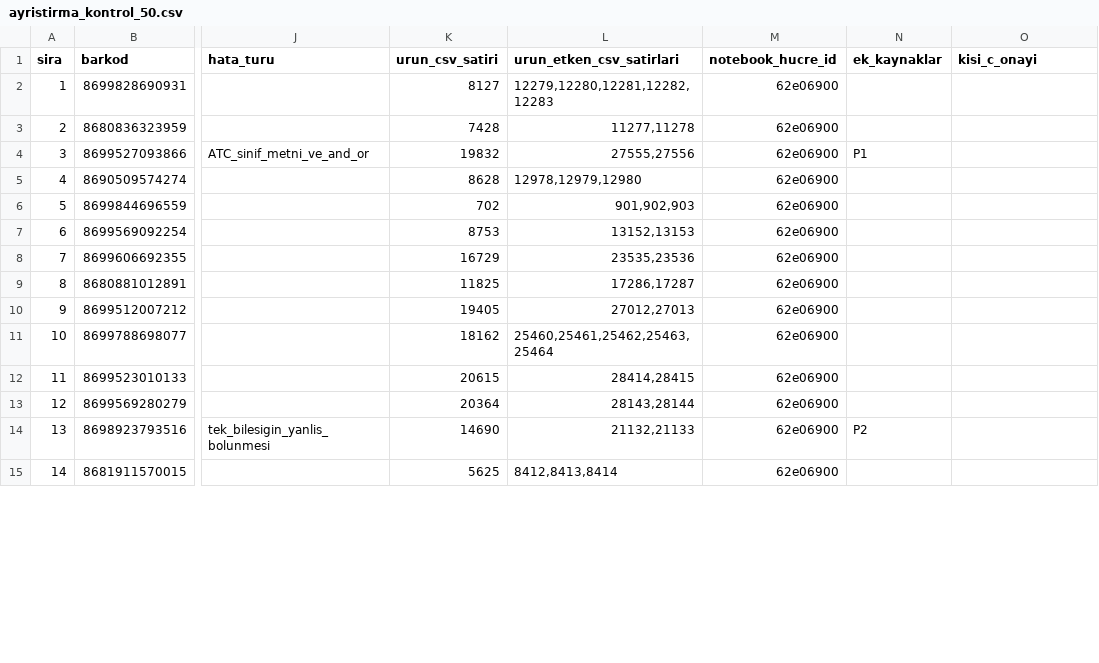
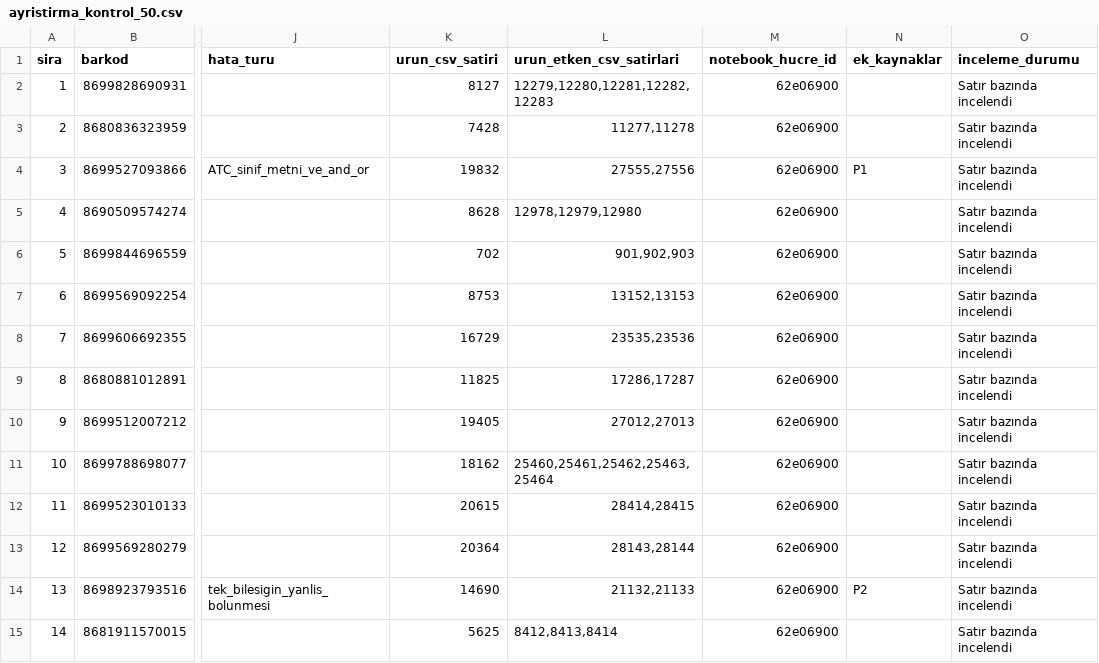
Before and after one commit to Msudeyanar/ddi-final, a CSV file: docs/ayristirma_kontrol_50.csv, drawn as a sheet; only a part is shown, gaps mark what is left out; the diff covers the shown part only; the diff names each change by its address in the sheet, - before the commit and + after, or states it on an @@ line.

Commit message:
docs(ip2): satir incelemesini tamamla
50 kaydin gerekceli incelemesi tamamlandi; inceleme yontemi aciklandi. Zorunlu kisi_c_onayi kaldirildi, inceleme_durumu eklendi. OSMEGA, CALCIOSEL ve potasyum fosfat kaynaklari genisletildi; BEDOXINAL icin kesin bilesim tahmin edilmedi.

```diff
--- a/docs/ayristirma_kontrol_50.csv
+++ b/docs/ayristirma_kontrol_50.csv
-O1: kisi_c_onayi
+O1: inceleme_durumu
-O2:O15 (inceleme_durumu): (empty)
+O2:O15 (inceleme_durumu): Satır bazında incelendi
```
Also changed, not shown: 45 edited cells elsewhere in this file, 2 other files.
